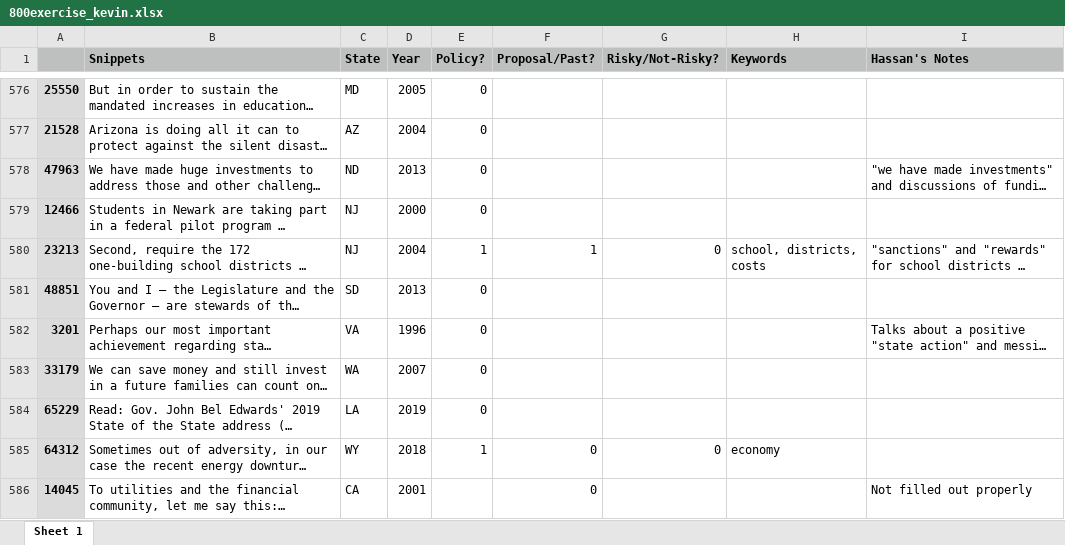
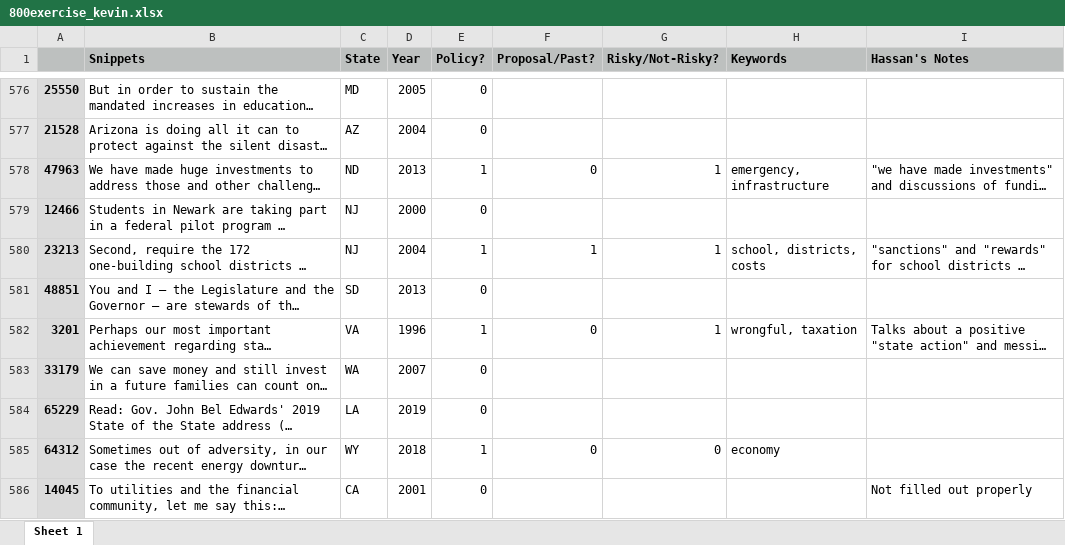
Before and after one commit to keverage-guan/RA-Work, an Excel workbook: guber/800exercise_kevin.xlsx, sheet Sheet 1, drawn as a sheet; only a part is shown, gaps mark what is left out; long unchanged cells end in …; values as stored, in another font and other column widths than the file's, no borders; the diff covers the shown part only; the diff names each change by its address in the sheet, - before the commit and + after, or states it on an @@ line.

```diff
--- a/guber/800exercise_kevin.xlsx (sheet Sheet 1)
+++ b/guber/800exercise_kevin.xlsx (sheet Sheet 1)
-E578 (Policy?): 0
+E578 (Policy?): 1
-F578 (Proposal/Past?): (empty)
+F578 (Proposal/Past?): 0
-G578 (Risky/Not-Risky?): (empty)
+G578 (Risky/Not-Risky?): 1
-H578 (Keywords): (empty)
+H578 (Keywords): emergency, infrastructure
-G580 (Risky/Not-Risky?): 0
+G580 (Risky/Not-Risky?): 1
-E582 (Policy?): 0
+E582 (Policy?): 1
-F582 (Proposal/Past?): (empty)
+F582 (Proposal/Past?): 0
-G582 (Risky/Not-Risky?): (empty)
+G582 (Risky/Not-Risky?): 1
-H582 (Keywords): (empty)
+H582 (Keywords): wrongful, taxation
-E586 (Policy?): (empty)
+E586 (Policy?): 0
-F586 (Proposal/Past?): 0
+F586 (Proposal/Past?): (empty)
```
Also changed, not shown: 243 edited cells elsewhere in this sheet, 19 other files.
